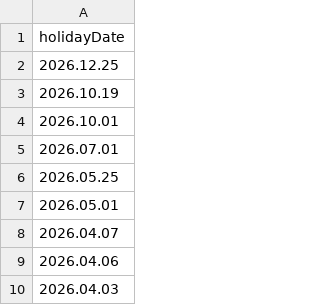
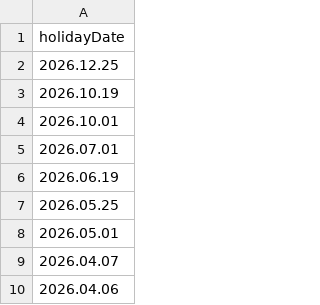
Before and after one commit to dolphindb/DolphinDBModules, a CSV file: MarketHoliday/marketHoliday/XHKG.csv, drawn as a sheet; only a part is shown; the shorter side is filled out with more unchanged rows.

Commit message:
update 2026 XHKG

```diff
--- a/MarketHoliday/marketHoliday/XHKG.csv
+++ b/MarketHoliday/marketHoliday/XHKG.csv
@@ -5,2 +5,3 @@ holidayDate
 2026.07.01
+2026.06.19
 2026.05.25
```
